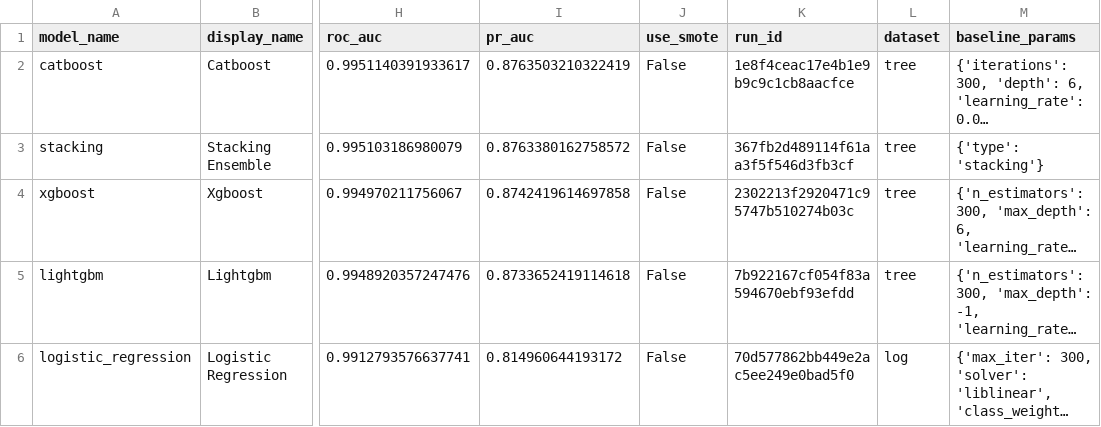
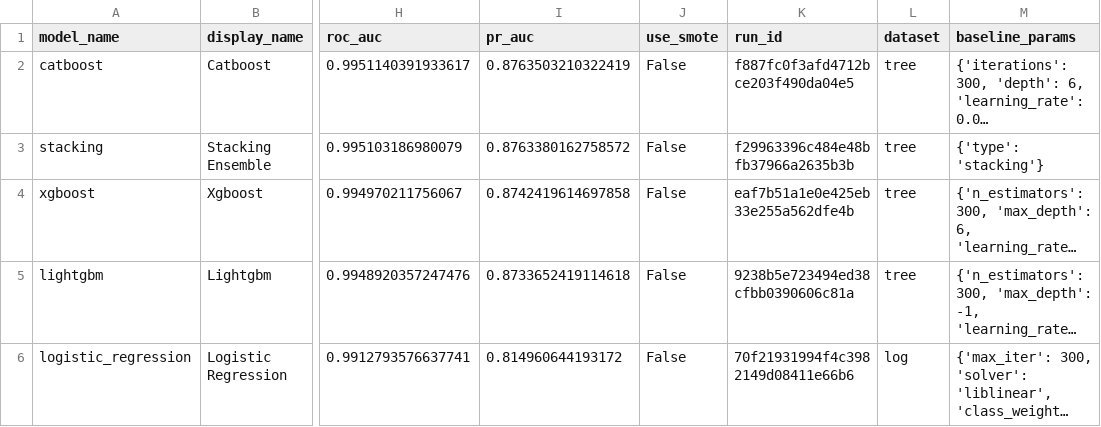
Before and after one commit to huyvietbui1806/mlops-project, a CSV file: reports/training/baseline_leaderboard.csv, drawn as a sheet; only a part is shown, gaps mark what is left out; long unchanged cells end in …; the diff names each change by its address in the sheet, - before the commit and + after, or states it on an @@ line.

```diff
--- a/reports/training/baseline_leaderboard.csv
+++ b/reports/training/baseline_leaderboard.csv
-K2 (run_id): 1e8f4ceac17e4b1e9b9c9c1cb8aacfce
+K2 (run_id): f887fc0f3afd4712bce203f490da04e5
-K3 (run_id): 367fb2d489114f61aa3f5f546d3fb3cf
+K3 (run_id): f29963396c484e48bfb37966a2635b3b
-K4 (run_id): 2302213f2920471c95747b510274b03c
+K4 (run_id): eaf7b51a1e0e425eb33e255a562dfe4b
-K5 (run_id): 7b922167cf054f83a594670ebf93efdd
+K5 (run_id): 9238b5e723494ed38cfbb0390606c81a
-K6 (run_id): 70d577862bb449e2ac5ee249e0bad5f0
+K6 (run_id): 70f21931994f4c3982149d08411e66b6
```
Also changed, not shown: 3 other files.
